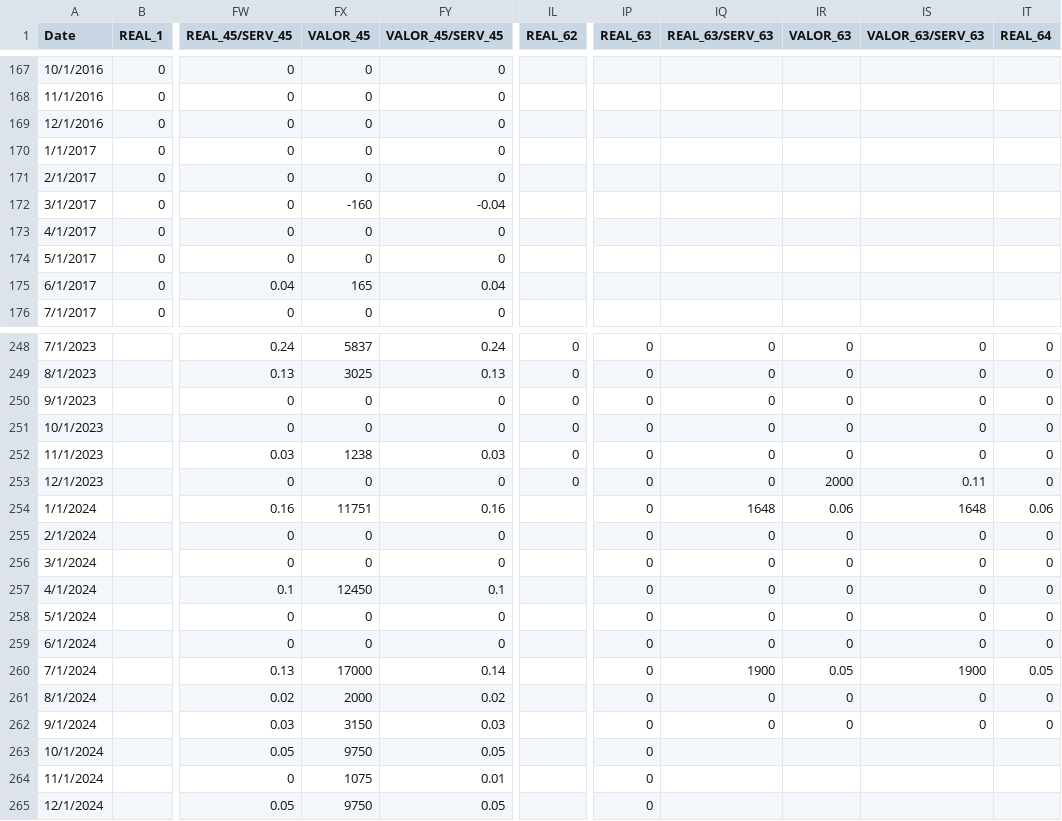
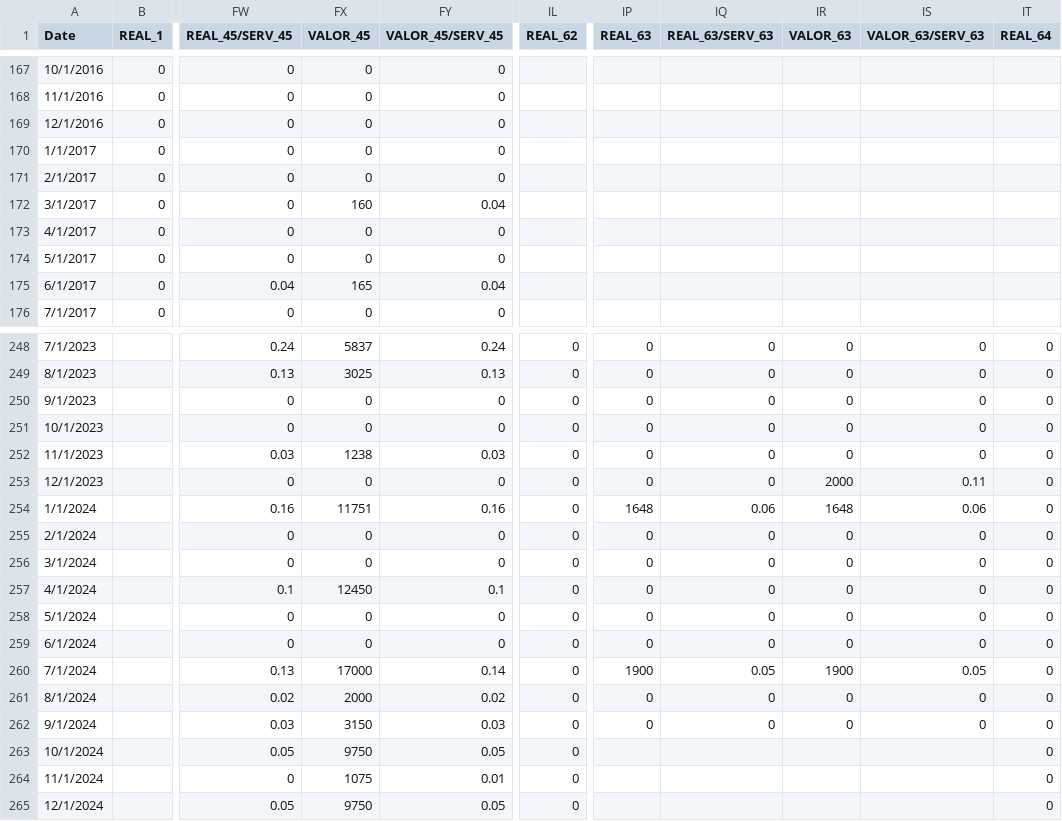
Before and after one commit to MLopezCastro/Ideas-En-Verde-Optimization-2003-2024, a CSV file: tabla_larga_corregida_manual_2024.csv, drawn as a sheet; only a part is shown, gaps mark what is left out; the diff names each change by its address in the sheet, - before the commit and + after, or states it on an @@ line.

```diff
--- a/tabla_larga_corregida_manual_2024.csv
+++ b/tabla_larga_corregida_manual_2024.csv
-FX172 (VALOR_45): -160
+FX172 (VALOR_45): 160
-FY172 (VALOR_45/SERV_45): -0.04
+FY172 (VALOR_45/SERV_45): 0.04
-IL254:IL265 (REAL_62): (empty)
+IL254:IL265 (REAL_62): 0
-IP254 (REAL_63): 0
+IP254 (REAL_63): 1648
-IQ254 (REAL_63/SERV_63): 1648
+IQ254 (REAL_63/SERV_63): 0.06
-IR254 (VALOR_63): 0.06
+IR254 (VALOR_63): 1648
-IS254 (VALOR_63/SERV_63): 1648
+IS254 (VALOR_63/SERV_63): 0.06
-IT254 (REAL_64): 0.06
+IT254 (REAL_64): 0
-IP260 (REAL_63): 0
+IP260 (REAL_63): 1900
-IQ260 (REAL_63/SERV_63): 1900
+IQ260 (REAL_63/SERV_63): 0.05
-IR260 (VALOR_63): 0.05
+IR260 (VALOR_63): 1900
-IS260 (VALOR_63/SERV_63): 1900
+IS260 (VALOR_63/SERV_63): 0.05
-IT260 (REAL_64): 0.05
+IT260 (REAL_64): 0
-IP263:IP265 (REAL_63): 0
+IP263:IP265 (REAL_63): (empty)
-IT263:IT265 (REAL_64): (empty)
+IT263:IT265 (REAL_64): 0
```
Also changed, not shown: 1 other file.
